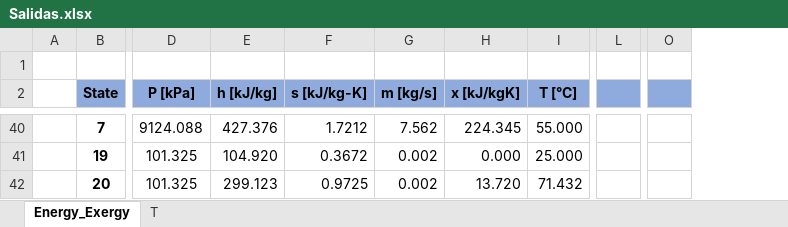
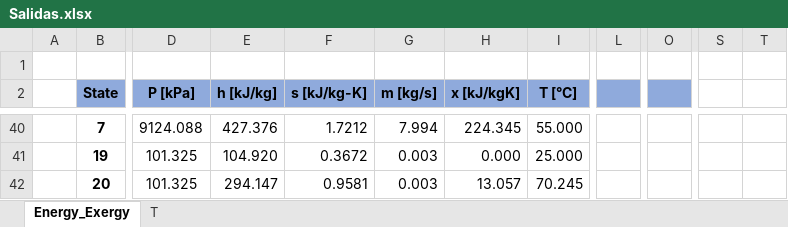
Before and after one commit to aciglesias-eng/tesis, an Excel workbook: Salidas.xlsx, sheet Energy_Exergy, drawn as a sheet; only a part is shown, gaps mark what is left out; values as stored, in another font and other column widths than the file's, no borders; charts and pictures not drawn; removed rows and columns are numbered as before the commit, all else as after; rows hold the shown columns only; the diff covers the shown part only; the diff names each change by its address in the sheet, - before the commit and + after, or states it on an @@ line.

```diff
--- a/Salidas.xlsx (sheet Energy_Exergy)
+++ b/Salidas.xlsx (sheet Energy_Exergy)
-column L, empty
+column L, empty
-column O, empty
+column O, empty
+column S, empty
+column T, empty
-G40 (m [kg/s]): 7.562
+G40 (m [kg/s]): 7.994
-G41 (m [kg/s]): 0.002
+G41 (m [kg/s]): 0.003
-row 42:  | 20 | 101.325 | 299.123 | 0.9725 | 0.002 | 13.720 | 71.432
+row 42:  | 20 | 101.325 | 294.147 | 0.9581 | 0.003 | 13.057 | 70.245
```
Also changed, not shown: 12 added rows, 12 removed rows and 82 edited cells elsewhere in this sheet, sheet T, 7 other files.
